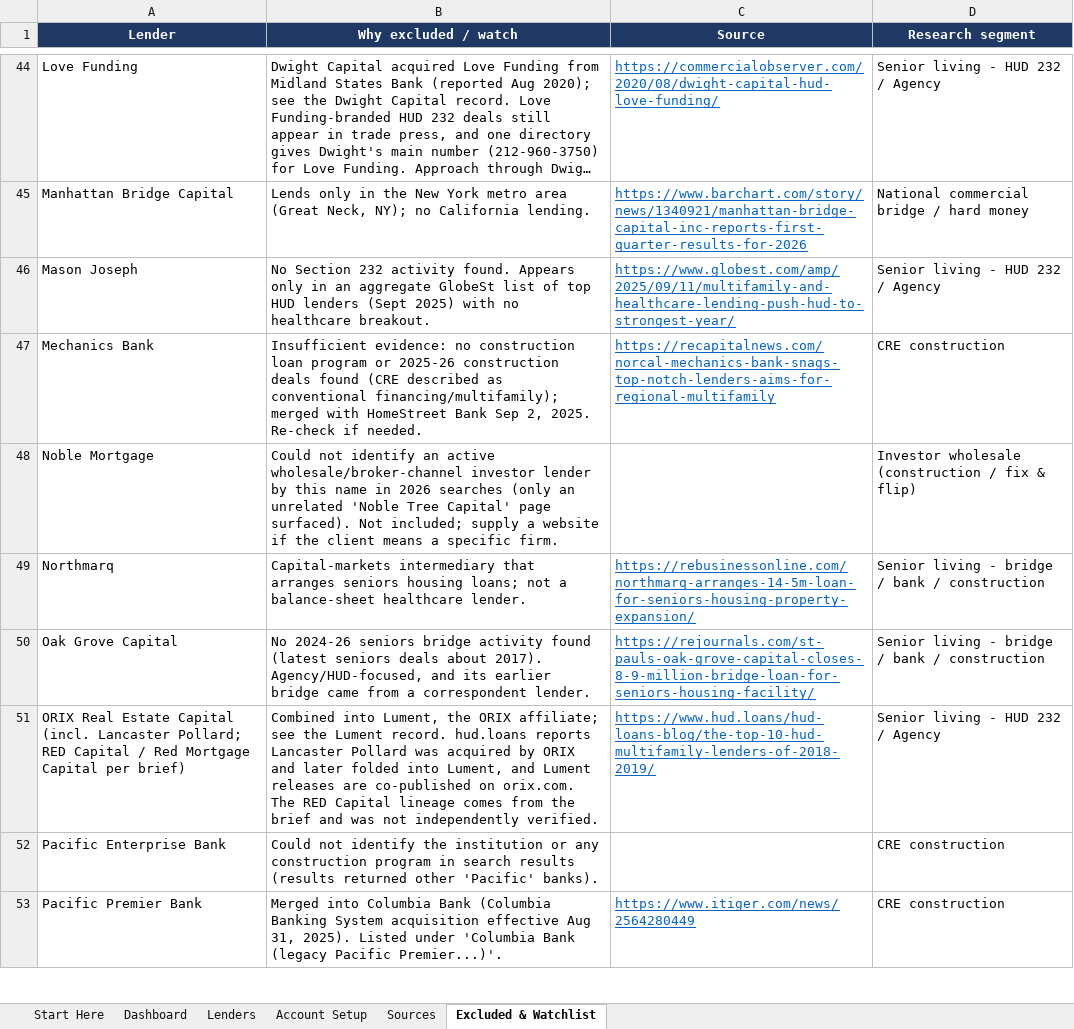
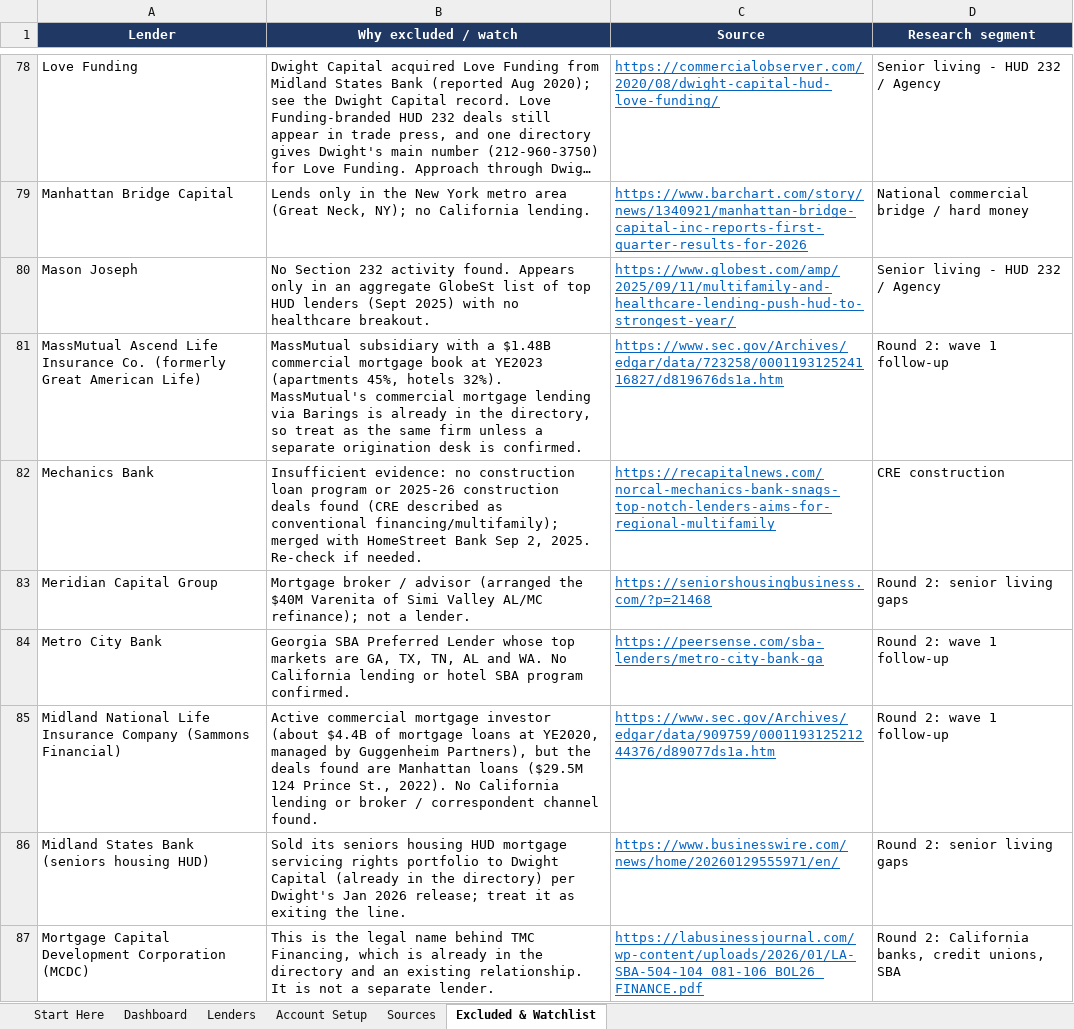
Before and after one commit to rugstan/Kubera, an Excel workbook: reports/Wholesale lender directory.xlsx, sheet Excluded & Watchlist, drawn as a sheet; only a part is shown, gaps mark what is left out; the shorter side is filled out with more unchanged rows; long unchanged cells end in …; values as stored, in another font and other column widths than the file's, no borders; charts and pictures not drawn; the diff covers the shown part only; the diff names each change by its address in the sheet, - before the commit and + after, or states it on an @@ line.

```diff
--- a/reports/Wholesale lender directory.xlsx (sheet Excluded & Watchlist)
+++ b/reports/Wholesale lender directory.xlsx (sheet Excluded & Watchlist)
+row 81: MassMutual Ascend Life Insurance Co. (formerly Great American Life) | MassMutual subsidiary with a $1.48B commercial mortgage book at YE2023 (apartments 45%, hotels 32%). MassMutual's commercial mortgage lending via Barings is already in the directory, so treat as the same firm unless a separate origination desk is confirmed. | https://www.sec.gov/Archives/edgar/data/723258/000119312524116827/d819676ds1a.htm | Round 2: wave 1 follow-up
+row 83: Meridian Capital Group | Mortgage broker / advisor (arranged the $40M Varenita of Simi Valley AL/MC refinance); not a lender. | https://seniorshousingbusiness.com/?p=21468 | Round 2: senior living gaps
+row 84: Metro City Bank | Georgia SBA Preferred Lender whose top markets are GA, TX, TN, AL and WA. No California lending or hotel SBA program confirmed. | https://peersense.com/sba-lenders/metro-city-bank-ga | Round 2: wave 1 follow-up
+row 85: Midland National Life Insurance Company (Sammons Financial) | Active commercial mortgage investor (about $4.4B of mortgage loans at YE2020, managed by Guggenheim Partners), but the deals found are Manhattan loans ($29.5M 124 Prince St., 2022). No California lending or broker / correspondent channel found. | https://www.sec.gov/Archives/edgar/data/909759/000119312521244376/d89077ds1a.htm | Round 2: wave 1 follow-up
+row 86: Midland States Bank (seniors housing HUD) | Sold its seniors housing HUD mortgage servicing rights portfolio to Dwight Capital (already in the directory) per Dwight's Jan 2026 release; treat it as exiting the line. | https://www.businesswire.com/news/home/20260129555971/en/ | Round 2: senior living gaps
+row 87: Mortgage Capital Development Corporation (MCDC) | This is the legal name behind TMC Financing, which is already in the directory and an existing relationship. It is not a separate lender. | https://labusinessjournal.com/wp-content/uploads/2026/01/LA-SBA-504-104_081-106_BOL26_FINANCE.pdf | Round 2: California banks, credit unions, SBA
```
Also changed, not shown: 63 added rows and 1 removed row elsewhere in this sheet, sheet Sources, sheet Lenders, sheet Dashboard, sheet Start Here, formulas that keep their value, 6 other files.
